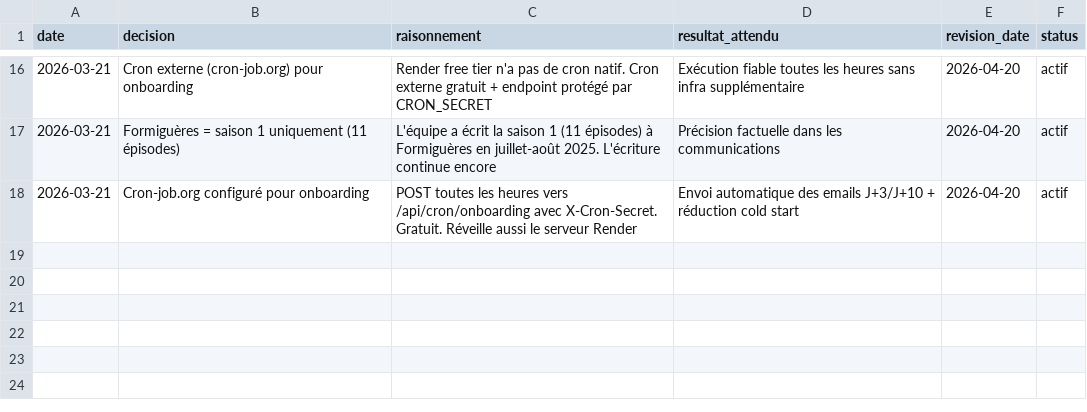
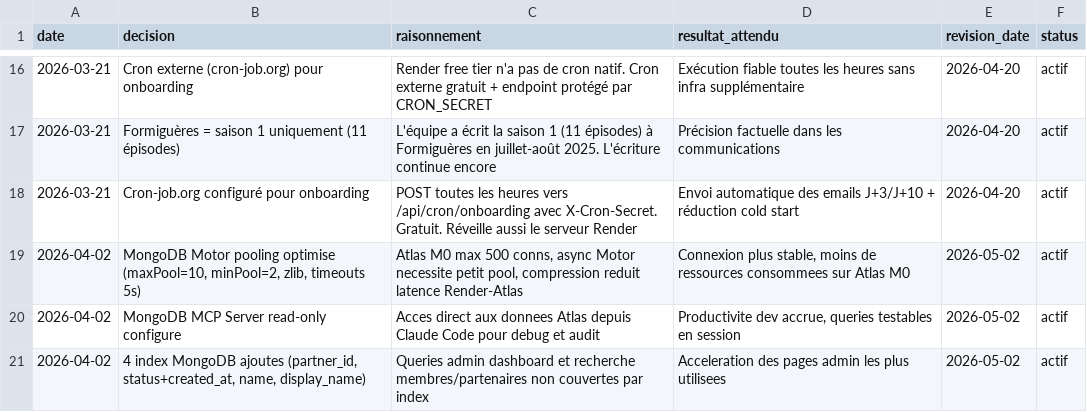
Before and after one commit to jeremylasne92-hue/siteweb2, a CSV file: memory/decisions.csv, drawn as a sheet; only a part is shown, gaps mark what is left out; the diff names each change by its address in the sheet, - before the commit and + after, or states it on an @@ line.

```diff
--- a/memory/decisions.csv
+++ b/memory/decisions.csv
+row 19: 2026-04-02 | MongoDB Motor pooling optimise (maxPool=10, minPool=2, zlib, timeouts 5s) | Atlas M0 max 500 conns, async Motor necessite petit pool, compression reduit latence Render-Atlas | Connexion plus stable, moins de ressources consommees sur Atlas M0 | 2026-05-02 | actif
+row 20: 2026-04-02 | MongoDB MCP Server read-only configure | Acces direct aux donnees Atlas depuis Claude Code pour debug et audit | Productivite dev accrue, queries testables en session | 2026-05-02 | actif
+row 21: 2026-04-02 | 4 index MongoDB ajoutes (partner_id, status+created_at, name, display_name) | Queries admin dashboard et recherche membres/partenaires non couvertes par index | Acceleration des pages admin les plus utilisees | 2026-05-02 | actif
```
Also changed, not shown: 3 other files.
